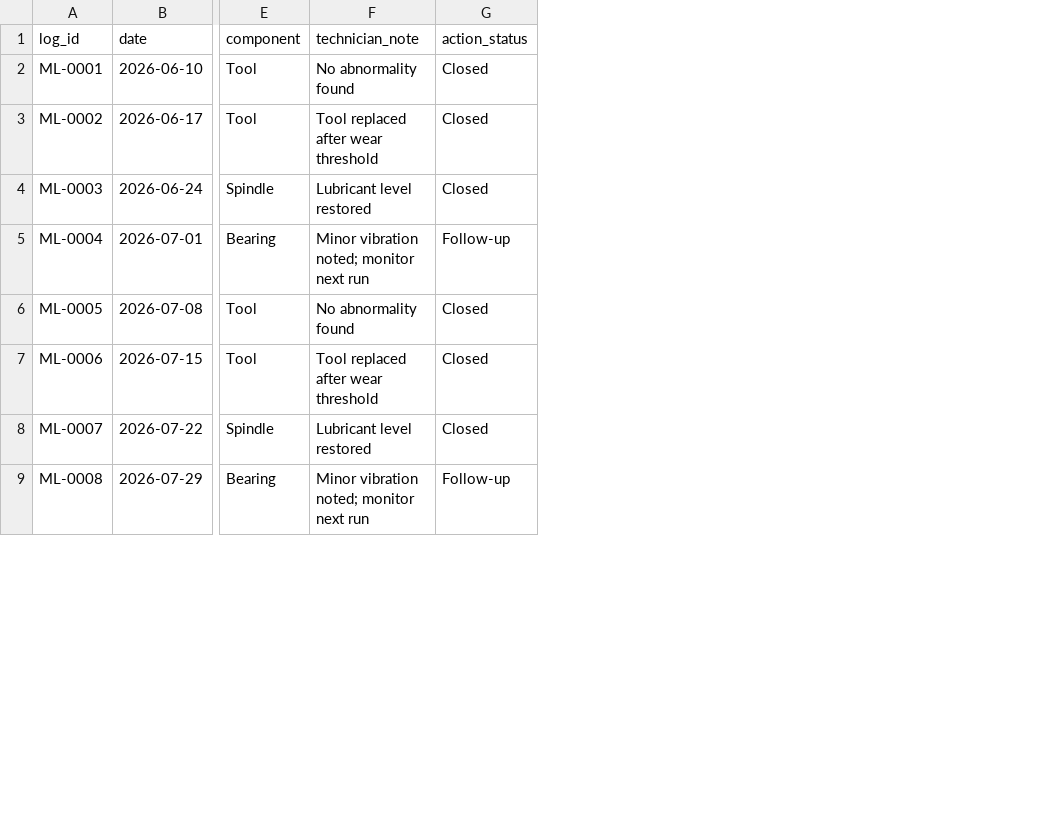
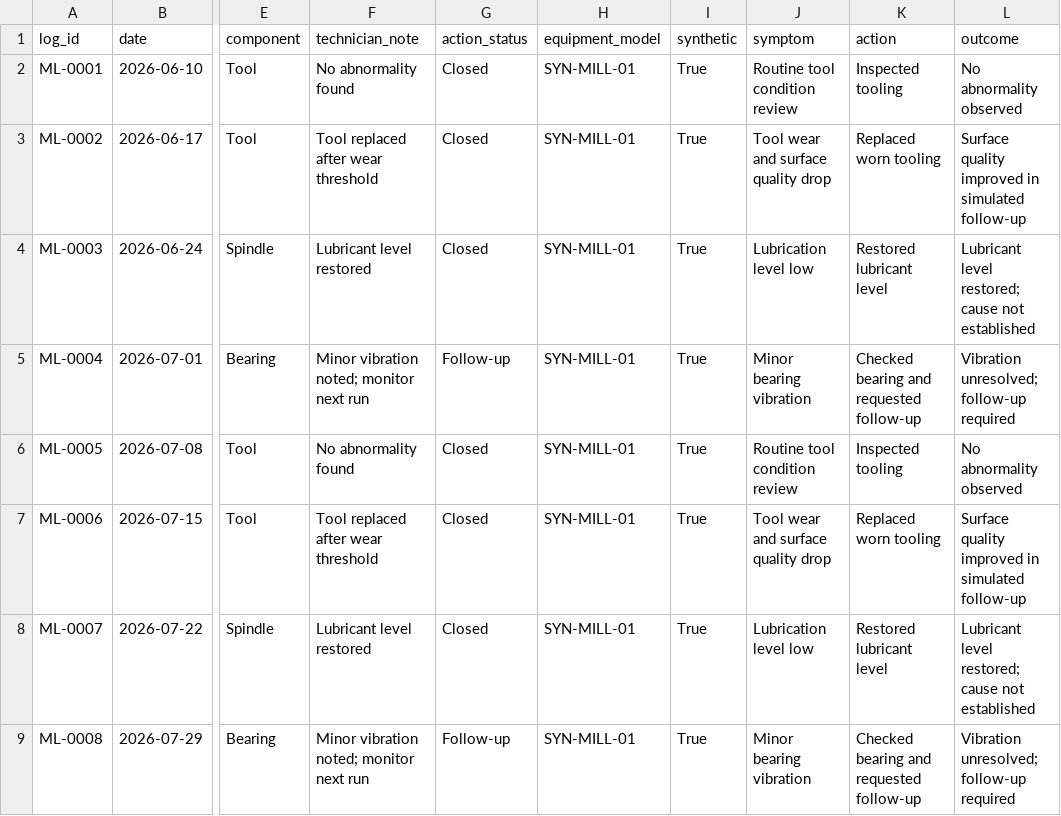
Before and after one commit to alvin0401lo/LLM_Monitoring_System, a CSV file: data/sources/maintenance_logs.csv, drawn as a sheet; only a part is shown, gaps mark what is left out; the diff names each change by its address in the sheet, - before the commit and + after, or states it on an @@ line.

```diff
--- a/data/sources/maintenance_logs.csv
+++ b/data/sources/maintenance_logs.csv
+column H (equipment_model), rows 2-9: all SYN-MILL-01
+column I (synthetic), rows 2-9: all True
+column J (symptom), rows 2-9: Routine tool condition review | Tool wear and surface quality drop | Lubrication level low | Minor bearing vibration | Routine tool condition review | Tool wear and surface quality drop | Lubrication level low | Minor bearing vibration
+column K (action), rows 2-9: Inspected tooling | Replaced worn tooling | Restored lubricant level | Checked bearing and requested follow-up | Inspected tooling | Replaced worn tooling | Restored lubricant level | Checked bearing and requested follow-up
+column L (outcome), rows 2-9: No abnormality observed | Surface quality improved in simulated follow-up | Lubricant level restored; cause not established | Vibration unresolved; follow-up required | No abnormality observed | Surface quality improved in simulated follow-up | Lubricant level restored; cause not established | Vibration unresolved; follow-up required
```
Also changed, not shown: data/sources/failure_records.csv, 20 other files.
